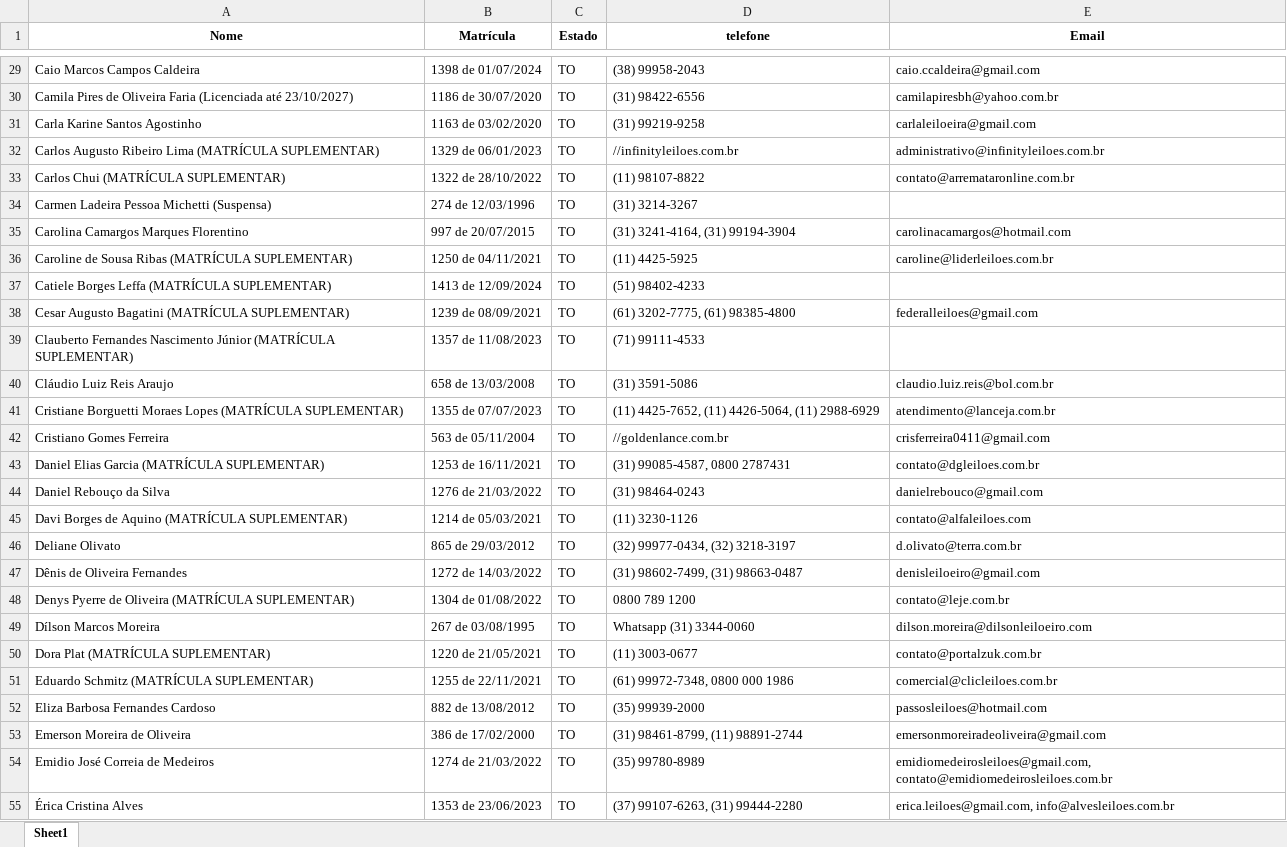
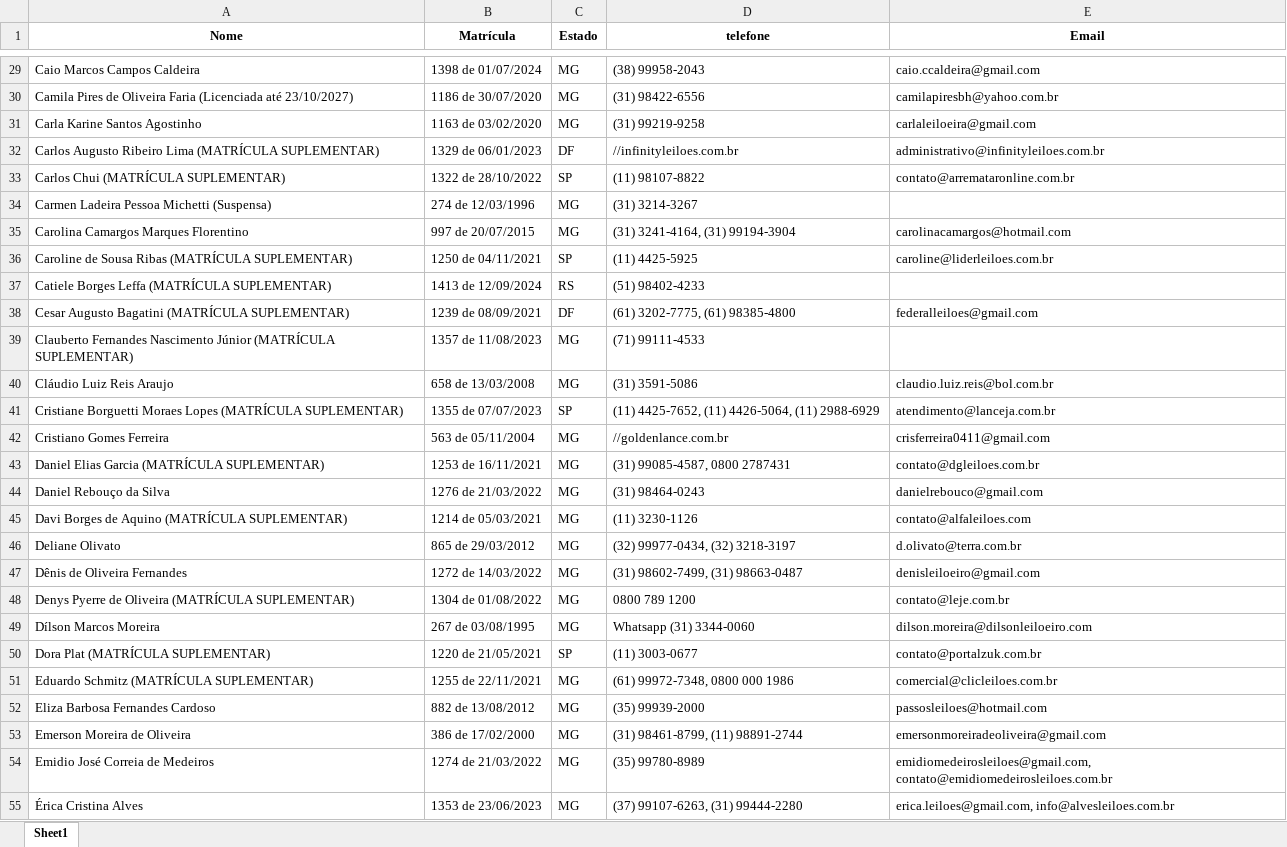
Before and after one commit to GabrielSCamba/Web-Scrapping-Leiloeiros, an Excel workbook: Dados/Leiloeiros_MG.xlsx, sheet Sheet1, drawn as a sheet; only a part is shown, gaps mark what is left out; values as stored, in another font and other column widths than the file's, no borders; the diff covers the shown part only; the diff names each change by its address in the sheet, - before the commit and + after, or states it on an @@ line.

Commit message:
Corrigido código de extração do estado

```diff
--- a/Dados/Leiloeiros_MG.xlsx (sheet Sheet1)
+++ b/Dados/Leiloeiros_MG.xlsx (sheet Sheet1)
-C29:C31 (Estado): TO
+C29:C31 (Estado): MG
-C32 (Estado): TO
+C32 (Estado): DF
-C33 (Estado): TO
+C33 (Estado): SP
-C34:C35 (Estado): TO
+C34:C35 (Estado): MG
-C36 (Estado): TO
+C36 (Estado): SP
-C37 (Estado): TO
+C37 (Estado): RS
-C38 (Estado): TO
+C38 (Estado): DF
-C39:C40 (Estado): TO
+C39:C40 (Estado): MG
-C41 (Estado): TO
+C41 (Estado): SP
-C42:C49 (Estado): TO
+C42:C49 (Estado): MG
-C50 (Estado): TO
+C50 (Estado): SP
-C51:C55 (Estado): TO
+C51:C55 (Estado): MG
```
Also changed, not shown: 157 edited cells elsewhere in this sheet, 1 other file.
